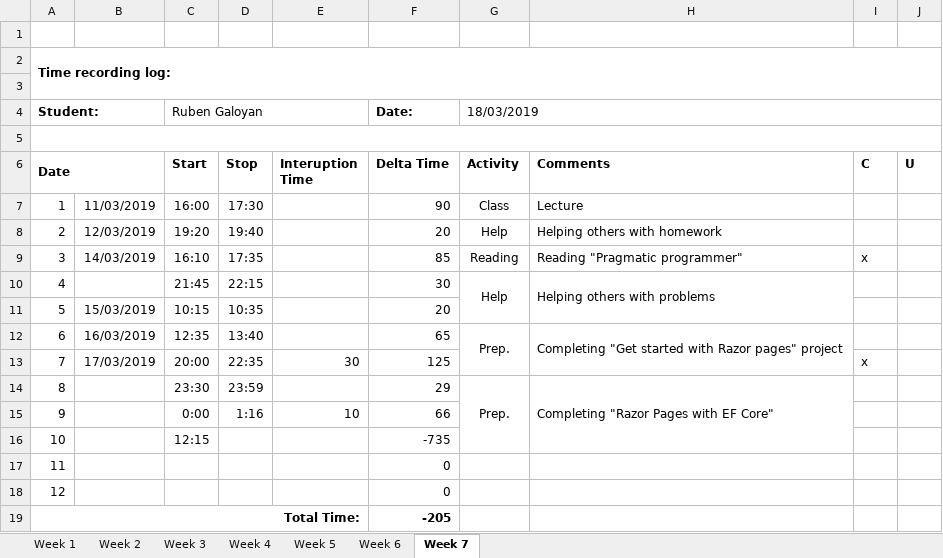
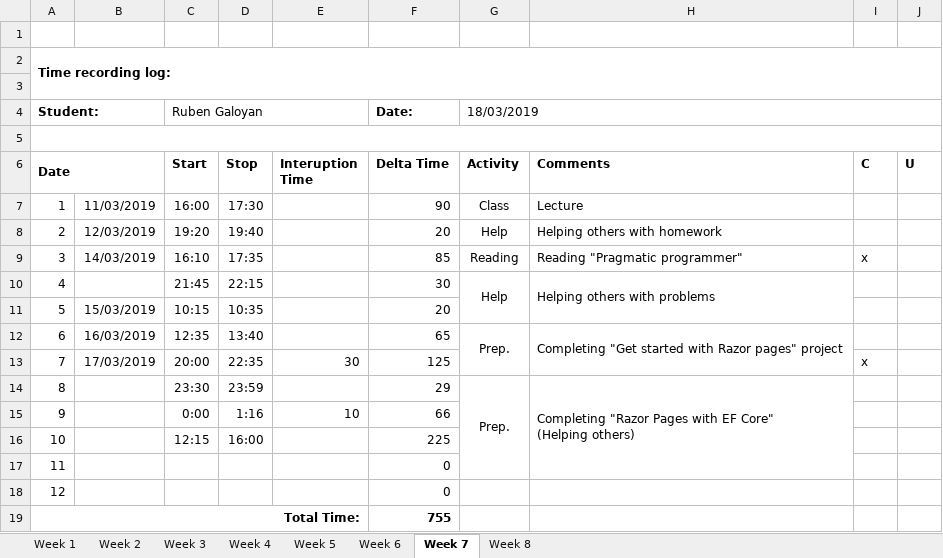
Before and after one commit to AllHaif/ISA2, an Excel workbook: Galoyan_Time_recording_log.xlsx, sheet Week 7, drawn as a sheet; values as stored, in another font and other column widths than the file's, no borders; ↵ is a line break in a cell; the diff names each change by its address in the sheet, - before the commit and + after, or states it on an @@ line.

```diff
--- a/Galoyan_Time_recording_log.xlsx (sheet Week 7)
+++ b/Galoyan_Time_recording_log.xlsx (sheet Week 7)
+sheet tab: Week 8
-G14:G16 merged
+G14:G17 merged
-H14 (Comments): …EF Core"
+H14 (Comments): …EF Core" ↵ (Helping others)
-H14:H16 merged
+H14:H17 merged
-D16 (Stop): (empty)
+D16 (Stop): 16:00
-F16 (Delta Time): -735
+F16 (Delta Time): 225
-F19 (Delta Time): -205
+F19 (Delta Time): 755
```
